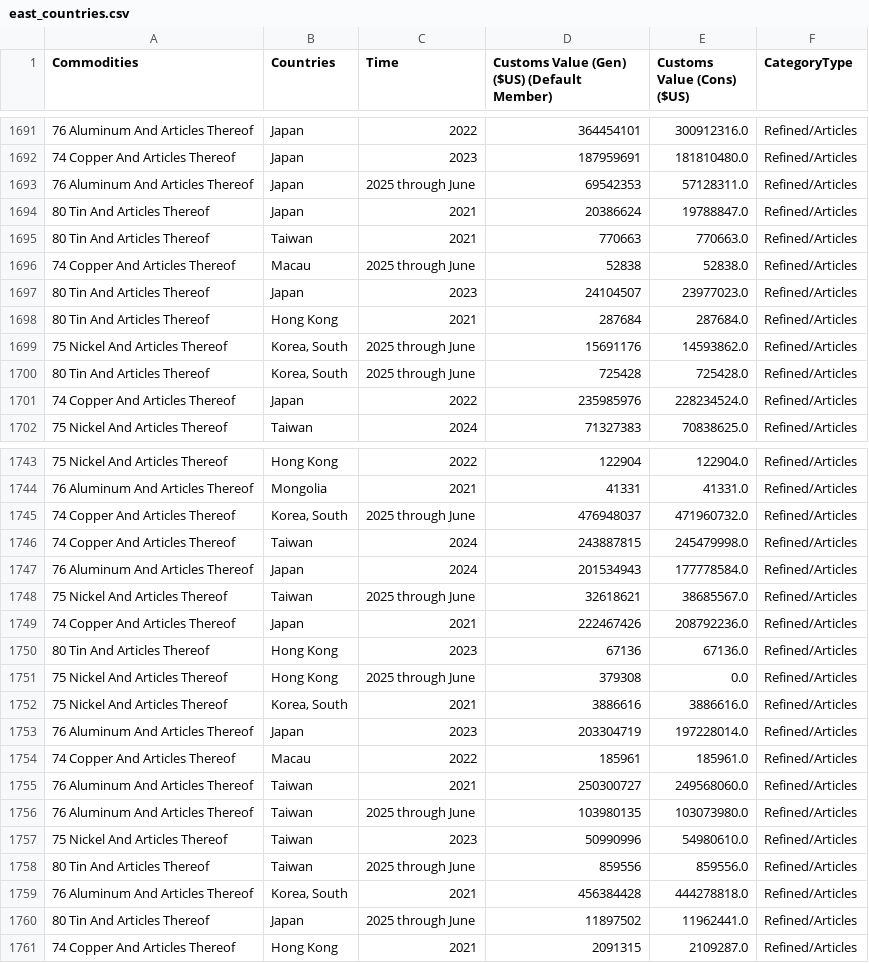
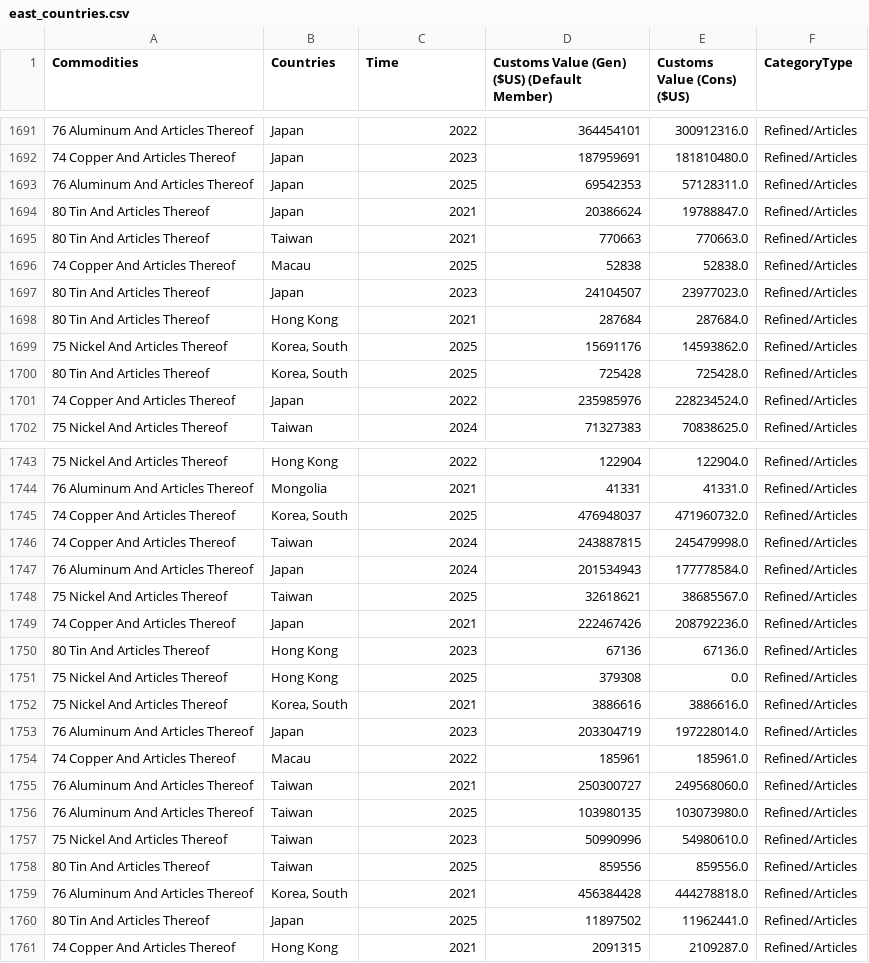
Before and after one commit to reeyasingh021/Seed2S-Reveal-Team1, a CSV file: east_countries.csv, drawn as a sheet; only a part is shown, gaps mark what is left out; the diff covers the shown part only.

```diff
--- a/east_countries.csv
+++ b/east_countries.csv
@@ -1692,10 +1692,10 @@ Commodities,Countries,Time,Customs Value (Gen) ($US) (Default Member),Customs Va
 74 Copper And Articles Thereof,Japan,2023,187959691,181810480.0,Refined/Articles
-76 Aluminum And Articles Thereof,Japan,2025 through June,69542353,57128311.0,Refined/Articles
+76 Aluminum And Articles Thereof,Japan,2025,69542353,57128311.0,Refined/Articles
 80 Tin And Articles Thereof,Japan,2021,20386624,19788847.0,Refined/Articles
 80 Tin And Articles Thereof,Taiwan,2021,770663,770663.0,Refined/Articles
-74 Copper And Articles Thereof,Macau,2025 through June,52838,52838.0,Refined/Articles
+74 Copper And Articles Thereof,Macau,2025,52838,52838.0,Refined/Articles
 80 Tin And Articles Thereof,Japan,2023,24104507,23977023.0,Refined/Articles
 80 Tin And Articles Thereof,Hong Kong,2021,287684,287684.0,Refined/Articles
-75 Nickel And Articles Thereof,"Korea, South",2025 through June,15691176,14593862.0,Refined/Articles
-80 Tin And Articles Thereof,"Korea, South",2025 through June,725428,725428.0,Refined/Articles
+75 Nickel And Articles Thereof,"Korea, South",2025,15691176,14593862.0,Refined/Articles
+80 Tin And Articles Thereof,"Korea, South",2025,725428,725428.0,Refined/Articles
 74 Copper And Articles Thereof,Japan,2022,235985976,228234524.0,Refined/Articles
@@ -1744,9 +1744,9 @@ Commodities,Countries,Time,Customs Value (Gen) ($US) (Default Member),Customs Va
 76 Aluminum And Articles Thereof,Mongolia,2021,41331,41331.0,Refined/Articles
-74 Copper And Articles Thereof,"Korea, South",2025 through June,476948037,471960732.0,Refined/Articles
+74 Copper And Articles Thereof,"Korea, South",2025,476948037,471960732.0,Refined/Articles
 74 Copper And Articles Thereof,Taiwan,2024,243887815,245479998.0,Refined/Articles
 76 Aluminum And Articles Thereof,Japan,2024,201534943,177778584.0,Refined/Articles
-75 Nickel And Articles Thereof,Taiwan,2025 through June,32618621,38685567.0,Refined/Articles
+75 Nickel And Articles Thereof,Taiwan,2025,32618621,38685567.0,Refined/Articles
 74 Copper And Articles Thereof,Japan,2021,222467426,208792236.0,Refined/Articles
 80 Tin And Articles Thereof,Hong Kong,2023,67136,67136.0,Refined/Articles
-75 Nickel And Articles Thereof,Hong Kong,2025 through June,379308,0.0,Refined/Articles
+75 Nickel And Articles Thereof,Hong Kong,2025,379308,0.0,Refined/Articles
 75 Nickel And Articles Thereof,"Korea, South",2021,3886616,3886616.0,Refined/Articles
@@ -1755,7 +1755,7 @@ Commodities,Countries,Time,Customs Value (Gen) ($US) (Default Member),Customs Va
 76 Aluminum And Articles Thereof,Taiwan,2021,250300727,249568060.0,Refined/Articles
-76 Aluminum And Articles Thereof,Taiwan,2025 through June,103980135,103073980.0,Refined/Articles
+76 Aluminum And Articles Thereof,Taiwan,2025,103980135,103073980.0,Refined/Articles
 75 Nickel And Articles Thereof,Taiwan,2023,50990996,54980610.0,Refined/Articles
-80 Tin And Articles Thereof,Taiwan,2025 through June,859556,859556.0,Refined/Articles
+80 Tin And Articles Thereof,Taiwan,2025,859556,859556.0,Refined/Articles
 76 Aluminum And Articles Thereof,"Korea, South",2021,456384428,444278818.0,Refined/Articles
-80 Tin And Articles Thereof,Japan,2025 through June,11897502,11962441.0,Refined/Articles
+80 Tin And Articles Thereof,Japan,2025,11897502,11962441.0,Refined/Articles
 74 Copper And Articles Thereof,Hong Kong,2021,2091315,2109287.0,Refined/Articles
```
Also changed, not shown: 69 edited cells elsewhere in this file, filtered_regions.csv, southeast_countries.csv, 2 other files.
